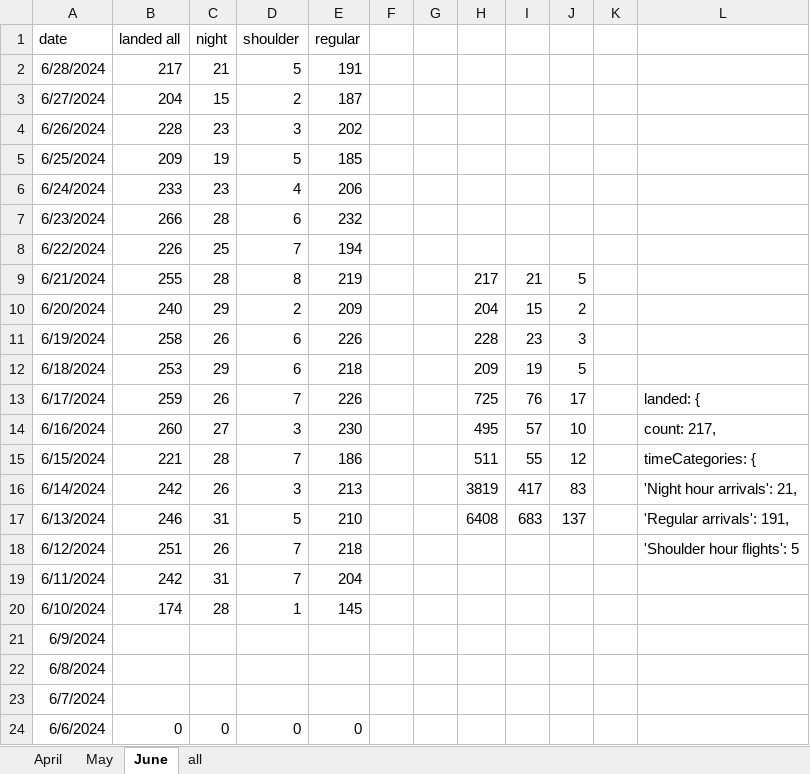
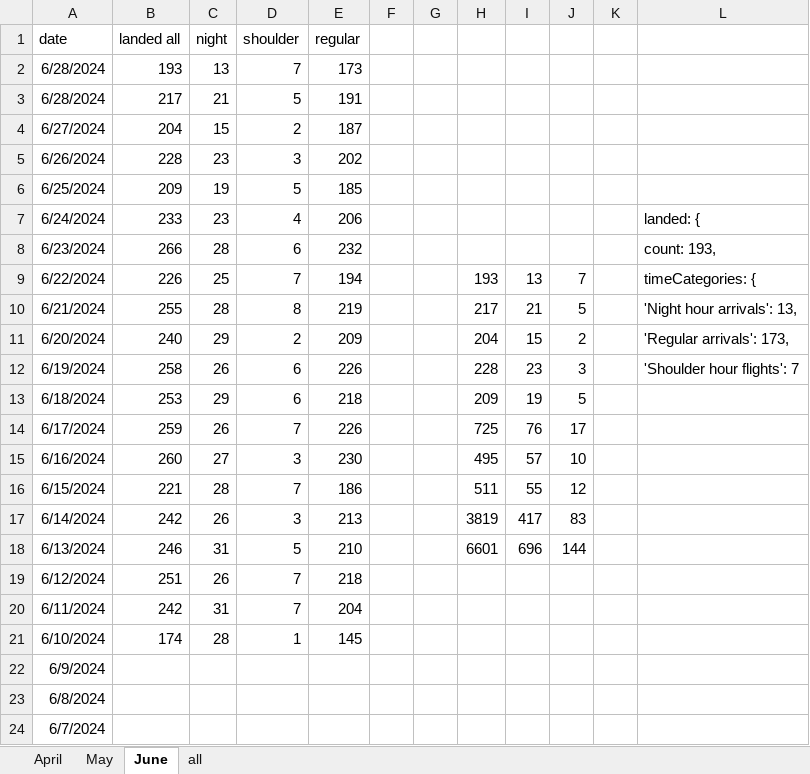
Before and after one commit to stillawake17/FlightViz, an Excel workbook: Daily data_240424a.xlsx, sheet June, drawn as a sheet; only a part is shown; the shorter side is filled out with more unchanged rows; values as stored, in another font and other column widths than the file's, no borders; addresses are those after the commit; the diff names each change by its address in the sheet, - before the commit and + after, or states it on an @@ line.

Commit message:
daily

```diff
--- a/Daily data_240424a.xlsx (sheet June)
+++ b/Daily data_240424a.xlsx (sheet June)
+row 2: 6/28/2024 | 193 | 13 | 7 | 173
-L7: (empty)
+L7: landed: {
-L8: (empty)
+L8: count: 193,
-H9: (empty)
+H9: 193
-I9: (empty)
+I9: 13
-J9: (empty)
+J9: 7
-L9: (empty)
+L9: timeCategories: {
-L10: (empty)
+L10: 'Night hour arrivals': 13,
-L11: (empty)
+L11: 'Regular arrivals': 173,
-L12: (empty)
+L12: 'Shoulder hour flights': 7
-L14: landed: {
+L14: (empty)
-L15: count: 217,
+L15: (empty)
-L16: timeCategories: {
+L16: (empty)
-L17: 'Night hour arrivals': 21,
+L17: (empty)
-H18: 6408
+H18: 6601
-I18: 683
+I18: 696
-J18: 137
+J18: 144
-L18: 'Regular arrivals': 191,
+L18: (empty)
-L19: 'Shoulder hour flights': 5
+L19: (empty)
```
Also changed, not shown: 9 other files.
